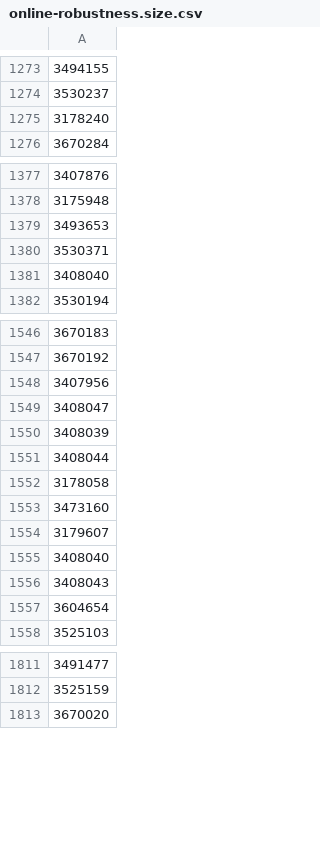
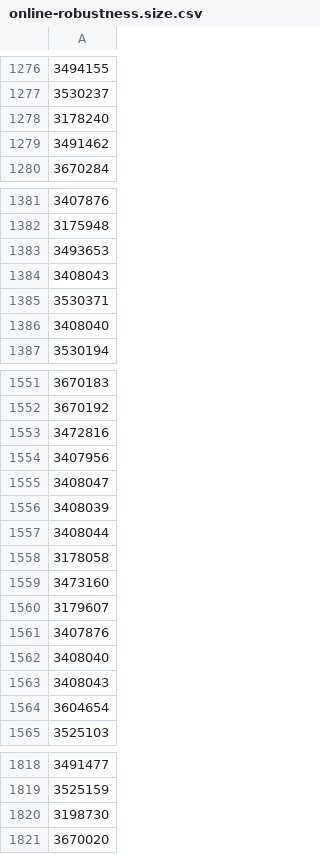
Before and after one commit to cyruscyliu/firmguide-evaluation, a CSV file: online-robustness.size.csv, drawn as a sheet; only a part is shown, gaps mark what is left out; the diff covers the shown part only; the diff names each change by its address in the sheet, - before the commit and + after, or states it on an @@ line.

```diff
--- a/online-robustness.size.csv
+++ b/online-robustness.size.csv
+row 1279: 3491462
+row 1384: 3408043
+row 1553: 3472816
+row 1561: 3407876
+row 1820: 3198730
```
Also changed, not shown: 12 added rows and 12 removed rows elsewhere in this file, online-robustness.version.csv, 20 other files.
